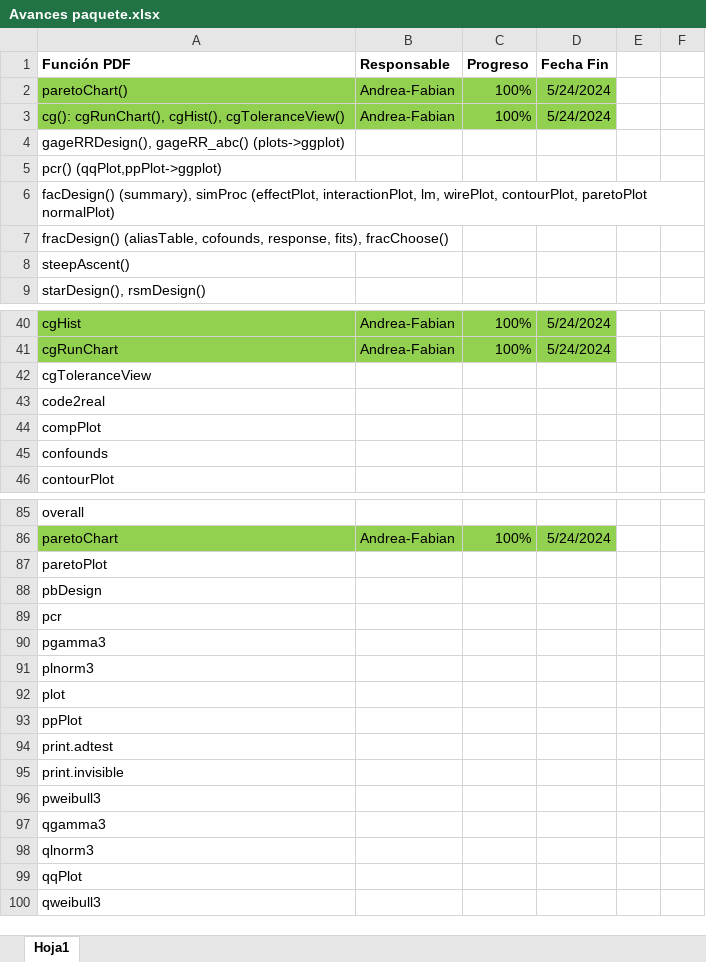
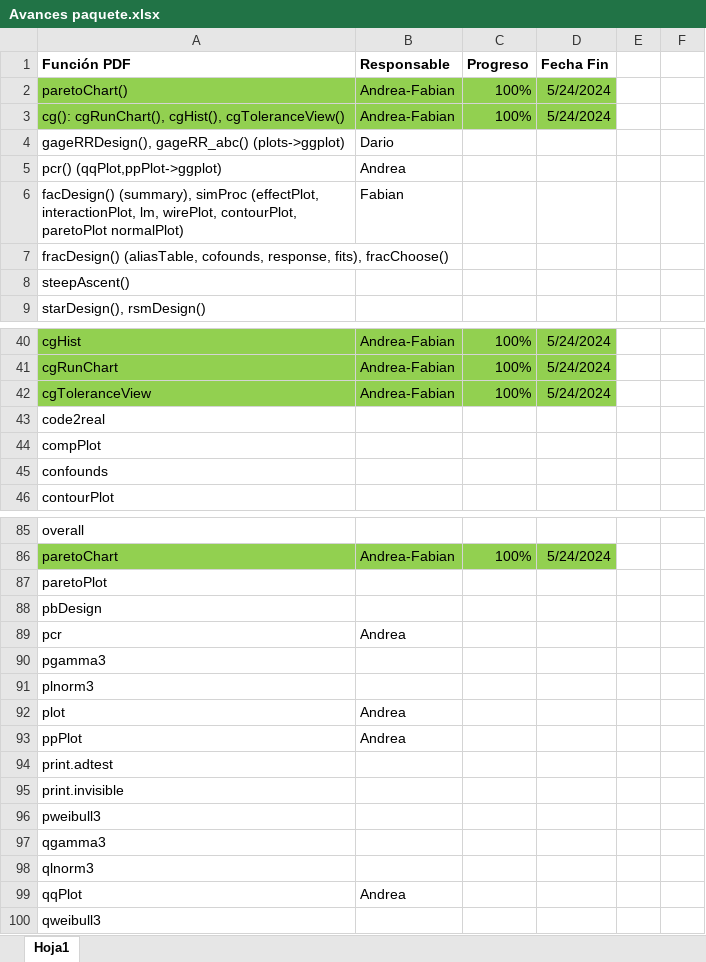
Before and after one commit to AndreaBarahonaC/Libro_TidyQualityTools, an Excel workbook: Avances paquete.xlsx, sheet Hoja1, drawn as a sheet; only a part is shown, gaps mark what is left out; values as stored, in another font and other column widths than the file's, no borders; the diff names each change by its address in the sheet, - before the commit and + after, or states it on an @@ line.

```diff
--- a/Avances paquete.xlsx (sheet Hoja1)
+++ b/Avances paquete.xlsx (sheet Hoja1)
-B4 (Responsable): (empty)
+B4 (Responsable): Dario
-B5 (Responsable): (empty)
+B5 (Responsable): Andrea
-B6 (Responsable): (empty)
+B6 (Responsable): Fabian
-A42:D42 fill: none
+A42:D42 fill: #92D050
-B42 (Responsable): (empty)
+B42 (Responsable): Andrea-Fabian
-C42 (Progreso): (empty)
+C42 (Progreso): 100%
-D42 (Fecha Fin): (empty)
+D42 (Fecha Fin): 5/24/2024
-B89 (Responsable): (empty)
+B89 (Responsable): Andrea
-B92:B93 (Responsable): (empty)
+B92:B93 (Responsable): Andrea
-B99 (Responsable): (empty)
+B99 (Responsable): Andrea
```
Also changed, not shown: 1 other file.
